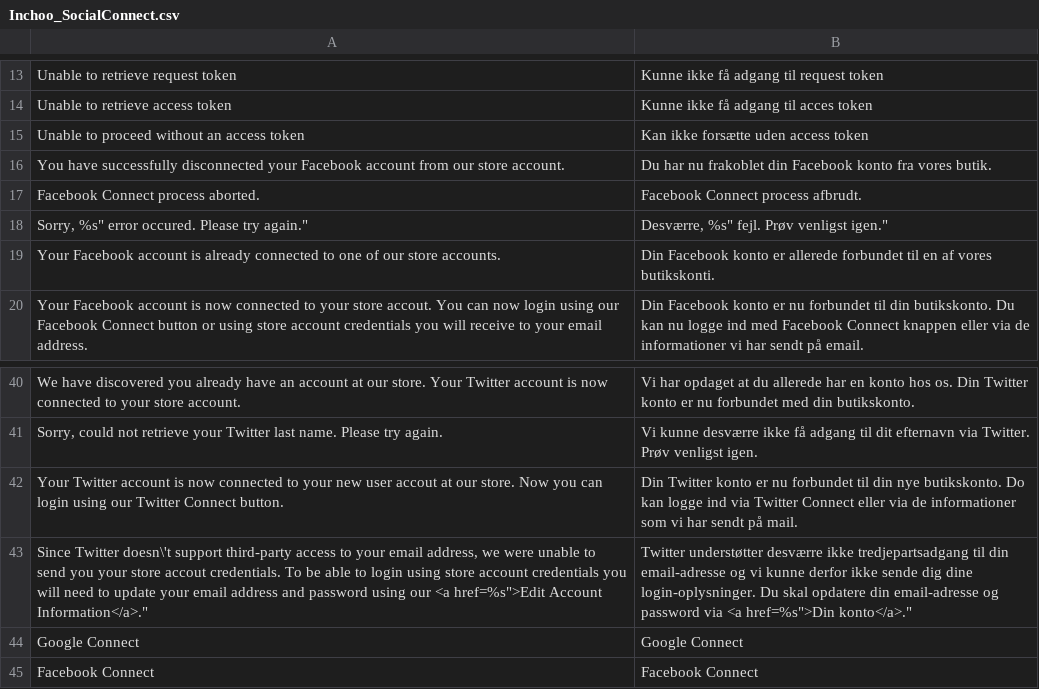
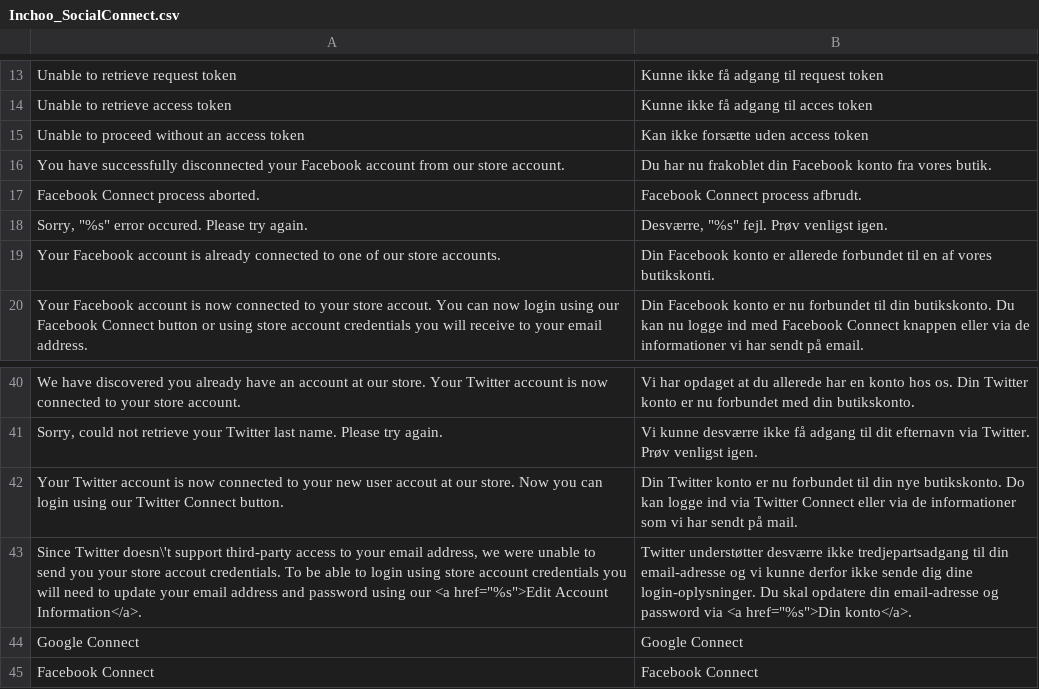
Before and after one commit to Marko-M/Inchoo_SocialConnect, a CSV file: app/locale/da_DK/Inchoo_SocialConnect.csv, drawn as a sheet; only a part is shown, gaps mark what is left out.

Commit message:
Update Inchoo_SocialConnect.csv
Fix CSV format

```diff
--- a/app/locale/da_DK/Inchoo_SocialConnect.csv
+++ b/app/locale/da_DK/Inchoo_SocialConnect.csv
@@ -17,3 +17,3 @@
 "Facebook Connect process aborted.","Facebook Connect process afbrudt."
-"Sorry, "%s" error occured. Please try again.","Desværre, "%s" fejl. Prøv venligst igen."
+"Sorry, ""%s"" error occured. Please try again.","Desværre, ""%s"" fejl. Prøv venligst igen."
 "Your Facebook account is already connected to one of our store accounts.","Din Facebook konto er allerede forbundet til en af vores butikskonti."
@@ -42,3 +42,3 @@
 "Your Twitter account is now connected to your new user accout at our store. Now you can login using our Twitter Connect button.","Din Twitter konto er nu forbundet til din nye butikskonto. Do kan logge ind via Twitter Connect eller via de informationer som vi har sendt på mail."
-"Since Twitter doesn\'t support third-party access to your email address, we were unable to send you your store accout credentials. To be able to login using store account credentials you will need to update your email address and password using our <a href="%s">Edit Account Information</a>.","Twitter understøtter desværre ikke tredjepartsadgang til din email-adresse og vi kunne derfor ikke sende dig dine login-oplysninger. Du skal opdatere din email-adresse og password via <a href="%s">Din konto</a>."
+"Since Twitter doesn\'t support third-party access to your email address, we were unable to send you your store accout credentials. To be able to login using store account credentials you will need to update your email address and password using our <a href=""%s"">Edit Account Information</a>.","Twitter understøtter desværre ikke tredjepartsadgang til din email-adresse og vi kunne derfor ikke sende dig dine login-oplysninger. Du skal opdatere din email-adresse og password via <a href=""%s"">Din konto</a>."
 "Google Connect","Google Connect"
```
